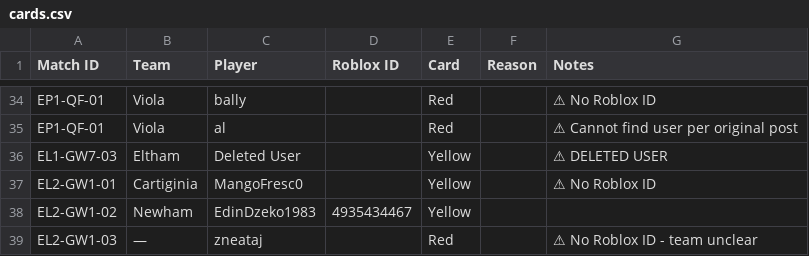
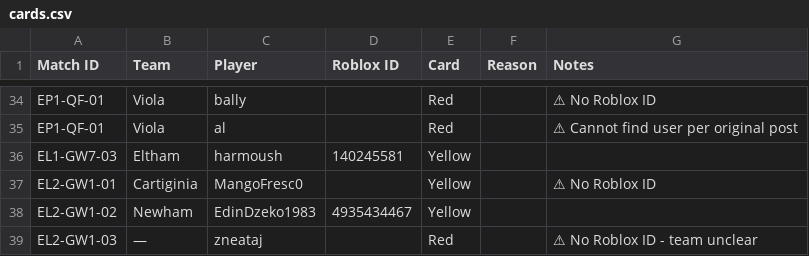
Before and after one commit to virtualfootballowner/vf-database, a CSV file: data/cards.csv, drawn as a sheet; only a part is shown, gaps mark what is left out; the diff covers the shown part only; the diff names each change by its address in the sheet, - before the commit and + after, or states it on an @@ line.

```diff
--- a/data/cards.csv
+++ b/data/cards.csv
-C36 (Player): Deleted User
+C36 (Player): harmoush
-D36 (Roblox ID): (empty)
+D36 (Roblox ID): 140245581
-G36 (Notes): ⚠ DELETED USER
+G36 (Notes): (empty)
```
Also changed, not shown: 67 edited cells elsewhere in this file, data/match-events.csv, 18 other files.
